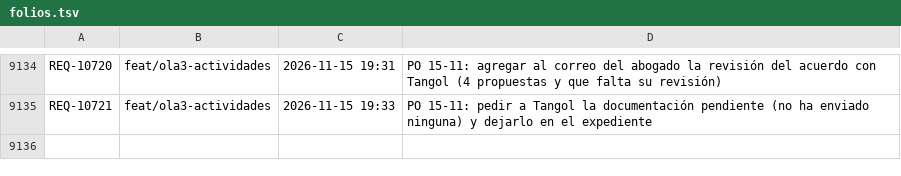
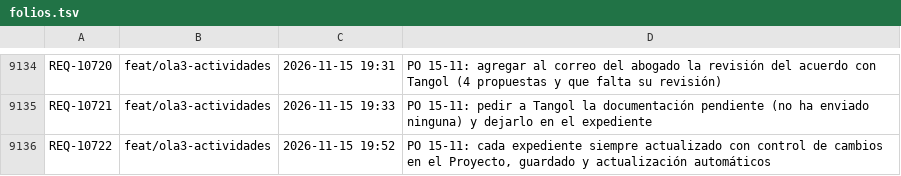
Before and after one commit to adrianrodvarmxb-cloud/travel-puzzle-web, a TSV file: folios.tsv, drawn as a sheet; only a part is shown, gaps mark what is left out; the diff names each change by its address in the sheet, - before the commit and + after, or states it on an @@ line.

```diff
--- a/folios.tsv
+++ b/folios.tsv
+row 9136: REQ-10722 | feat/ola3-actividades | 2026-11-15 19:52 | PO 15-11: cada expediente siempre actualizado con control de cambios en el Proyecto, guardado y actualización automáticos
```
